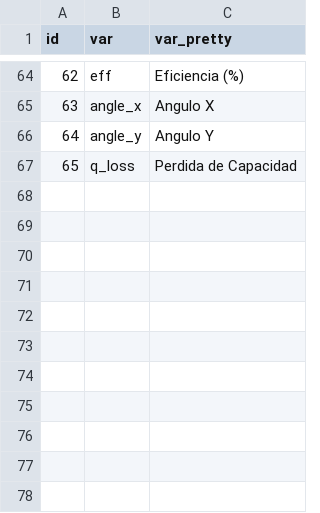
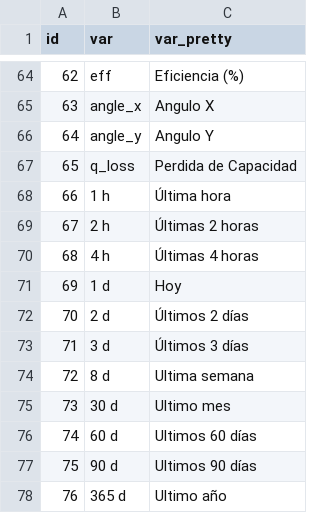
Before and after one commit to sechava4/monitoreogrid, a CSV file: app/variables.csv, drawn as a sheet; only a part is shown, gaps mark what is left out; the diff names each change by its address in the sheet, - before the commit and + after, or states it on an @@ line.

```diff
--- a/app/variables.csv
+++ b/app/variables.csv
+row 68: 66 | 1 h | Última hora
+row 69: 67 | 2 h | Últimas 2 horas
+row 70: 68 | 4 h | Últimas 4 horas
+row 71: 69 | 1 d | Hoy
+row 72: 70 | 2 d | Últimos 2 días
+row 73: 71 | 3 d | Últimos 3 días
+row 74: 72 | 8 d | Ultima semana
+row 75: 73 | 30 d | Ultimo mes
+row 76: 74 | 60 d | Ultimos 60 días
+row 77: 75 | 90 d | Ultimos 90 días
+row 78: 76 | 365 d | Ultimo año
```
Also changed, not shown: 5 other files.
